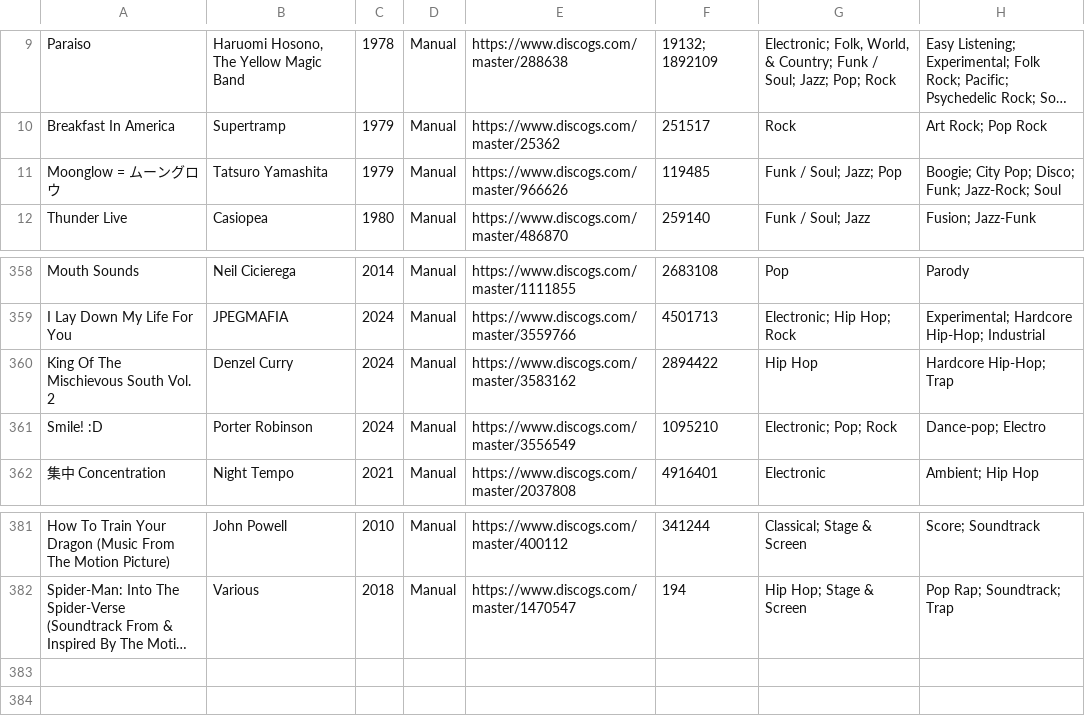
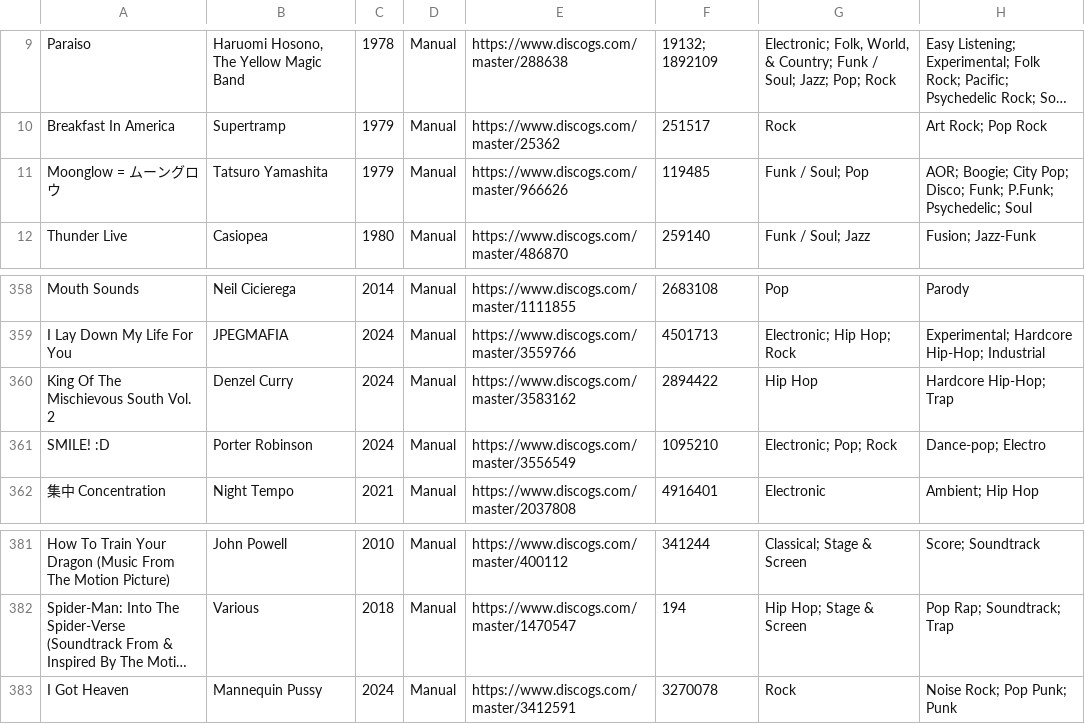
Before and after one commit to purarue/albums, a CSV file: csv_data/reasons/Manual.csv, drawn as a sheet; only a part is shown, gaps mark what is left out; long unchanged cells end in …; the diff names each change by its address in the sheet, - before the commit and + after, or states it on an @@ line.

```diff
--- a/csv_data/reasons/Manual.csv
+++ b/csv_data/reasons/Manual.csv
-G11: Funk / Soul; Jazz; Pop
+G11: Funk / Soul; Pop
-H11: Boogie; City Pop; Disco; Funk; Jazz-Rock; Soul
+H11: AOR; Boogie; City Pop; Disco; Funk; P.Funk; Psychedelic; Soul
-A361: Smile! :D
+A361: SMILE! :D
+row 383: I Got Heaven | Mannequin Pussy | 2024 | Manual | https://www.discogs.com/master/3412591 | 3270078 | Rock | Noise Rock; Pop Punk; Punk
```
Also changed, not shown: csv_data/all.csv, csv_data/reasons/Grammy_for_Best_Bluegrass.csv, 3 other files.
